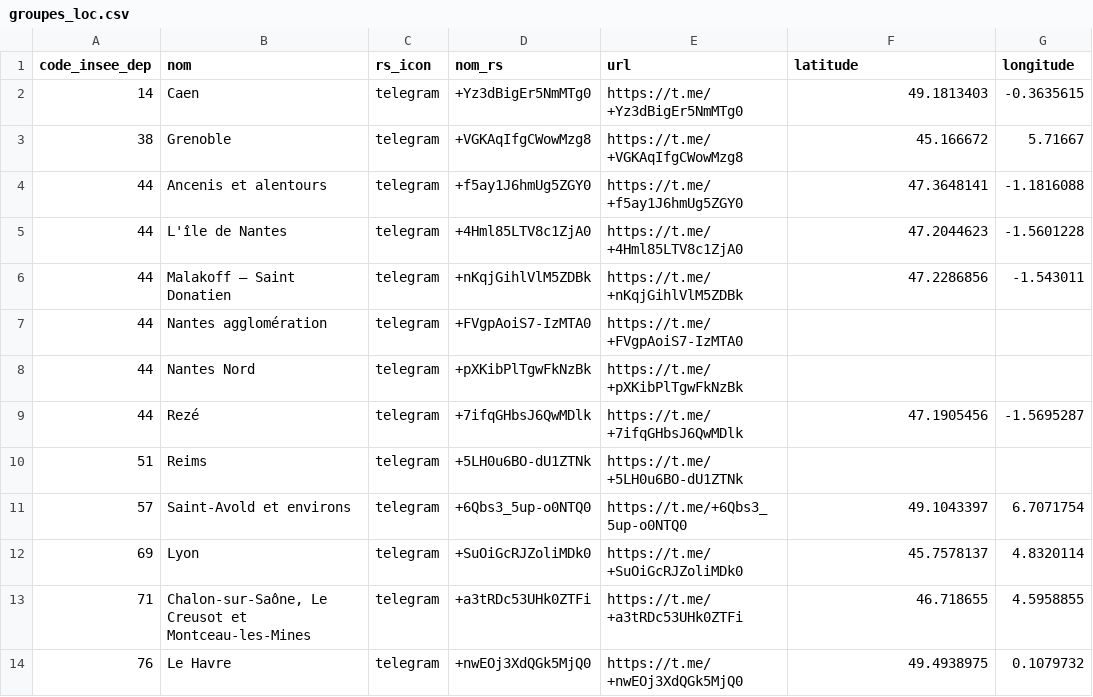
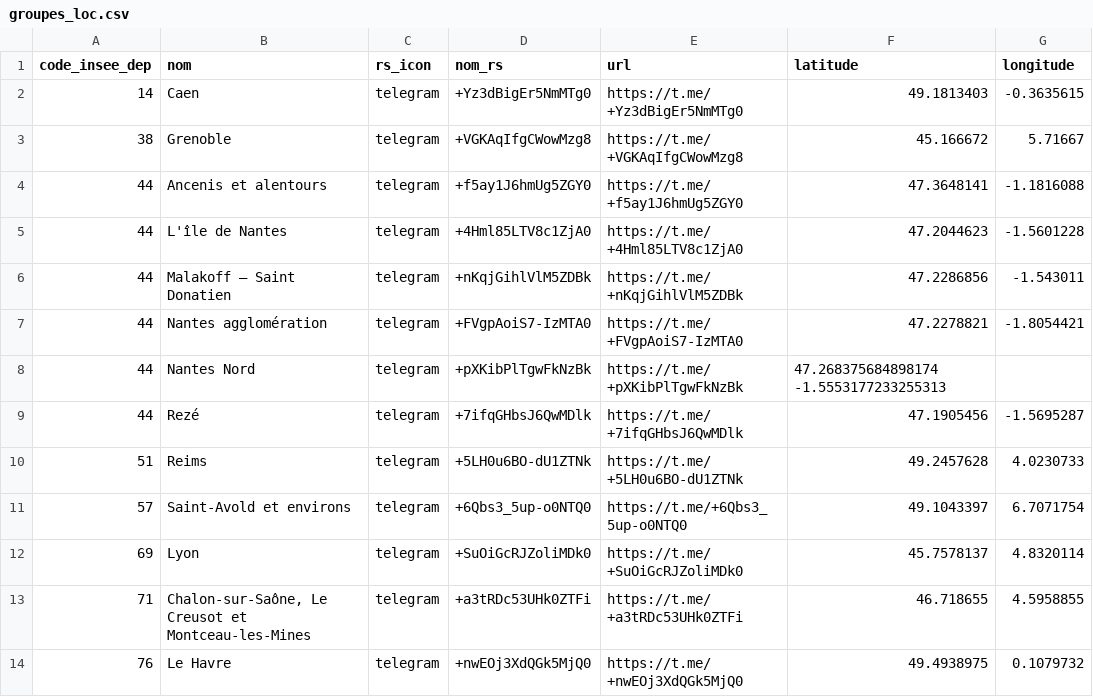
Before and after one commit to papaulpo/groups-search, a CSV file: src/data/groupes_loc.csv, drawn as a sheet.

Commit message:
MàJ groupes locaux

```diff
--- a/src/data/groupes_loc.csv
+++ b/src/data/groupes_loc.csv
@@ -6,6 +6,6 @@ code_insee_dep,nom,rs_icon,nom_rs,url,latitude,longitude
 44,Malakoff – Saint Donatien,telegram,+nKqjGihlVlM5ZDBk,https://t.me/+nKqjGihlVlM5ZDBk,47.2286856,-1.543011
-44,Nantes agglomération,telegram,+FVgpAoiS7-IzMTA0,https://t.me/+FVgpAoiS7-IzMTA0,,
-44,Nantes Nord,telegram,+pXKibPlTgwFkNzBk,https://t.me/+pXKibPlTgwFkNzBk,,
+44,Nantes agglomération,telegram,+FVgpAoiS7-IzMTA0,https://t.me/+FVgpAoiS7-IzMTA0,47.2278821,-1.8054421
+44,Nantes Nord,telegram,+pXKibPlTgwFkNzBk,https://t.me/+pXKibPlTgwFkNzBk,47.268375684898174 -1.5553177233255313,
 44,Rezé,telegram,+7ifqGHbsJ6QwMDlk,https://t.me/+7ifqGHbsJ6QwMDlk,47.1905456,-1.5695287
-51,Reims,telegram,+5LH0u6BO-dU1ZTNk,https://t.me/+5LH0u6BO-dU1ZTNk,,
+51,Reims,telegram,+5LH0u6BO-dU1ZTNk,https://t.me/+5LH0u6BO-dU1ZTNk,49.2457628,4.0230733
 57,Saint-Avold et environs,telegram,+6Qbs3_5up-o0NTQ0,https://t.me/+6Qbs3_5up-o0NTQ0,49.1043397,6.7071754
```
